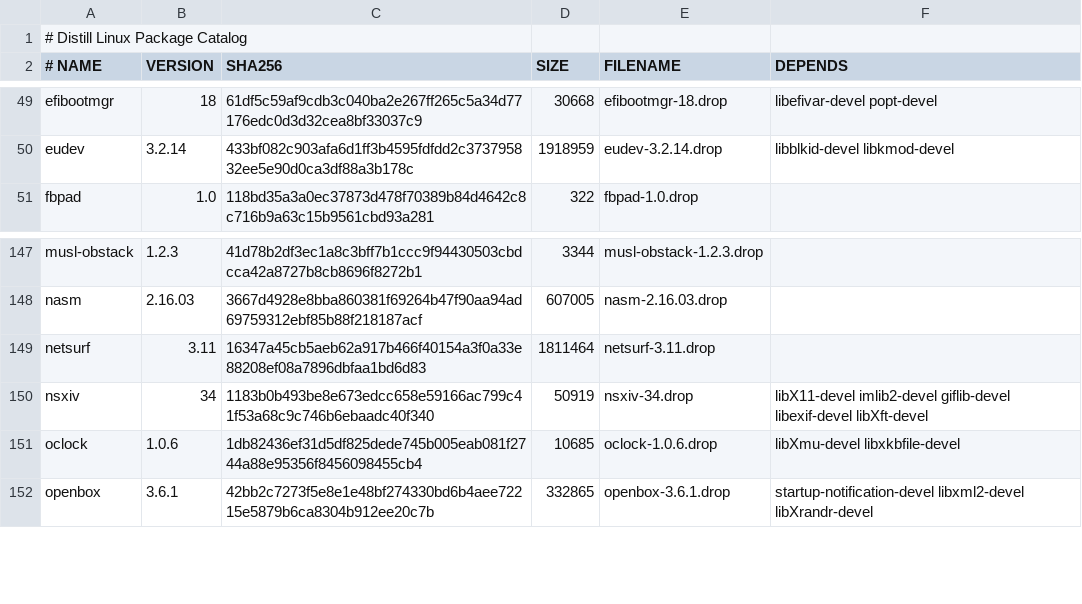
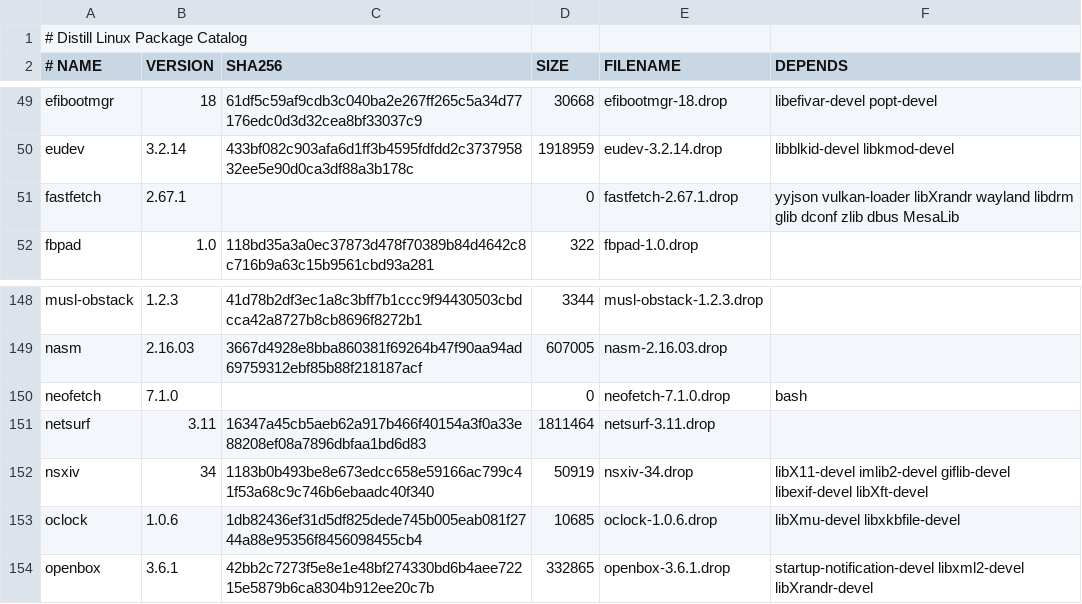
Before and after one commit to distill-linux/distill-linux.github.io, a TSV file: static/ports/index.tsv, drawn as a sheet; only a part is shown, gaps mark what is left out; the diff names each change by its address in the sheet, - before the commit and + after, or states it on an @@ line.

Commit message:
Automated catalog update from ports repository

```diff
--- a/static/ports/index.tsv
+++ b/static/ports/index.tsv
+row 51: fastfetch | 2.67.1 |  | 0 | fastfetch-2.67.1.drop | yyjson vulkan-loader libXrandr wayland libdrm glib dconf zlib dbus MesaLib
+row 150: neofetch | 7.1.0 |  | 0 | neofetch-7.1.0.drop | bash
```
Also changed, not shown: 1 other file.
